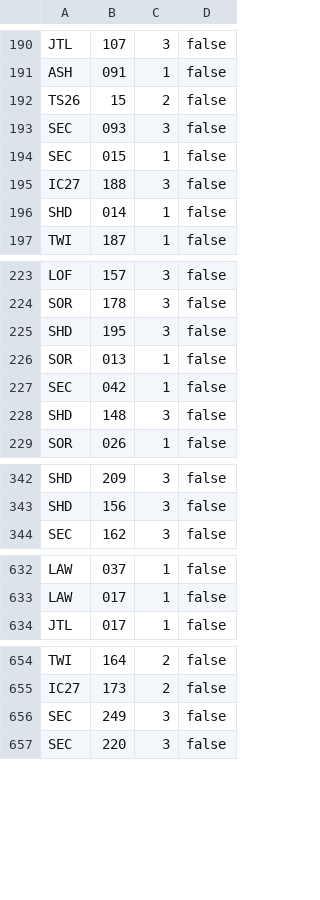
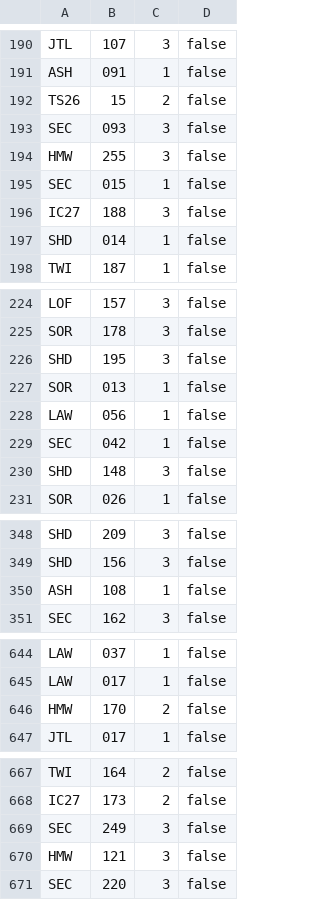
Before and after one commit to Asmoridin/card_games, a CSV file: S/Star_Wars_Unlimited/Data/SWUDBImportFile.csv, drawn as a sheet; only a part is shown, gaps mark what is left out; the diff covers the shown part only.

```diff
--- a/S/Star_Wars_Unlimited/Data/SWUDBImportFile.csv
+++ b/S/Star_Wars_Unlimited/Data/SWUDBImportFile.csv
@@ -193,2 +193,3 @@ TS26,15,2,false
 SEC,093,3,false
+HMW,255,3,false
 SEC,015,1,false
@@ -226,2 +227,3 @@ SHD,195,3,false
 SOR,013,1,false
+LAW,056,1,false
 SEC,042,1,false
@@ -343,2 +349,3 @@ SHD,209,3,false
 SHD,156,3,false
+ASH,108,1,false
 SEC,162,3,false
@@ -633,2 +645,3 @@ LAW,037,1,false
 LAW,017,1,false
+HMW,170,2,false
 JTL,017,1,false
@@ -656,2 +669,3 @@ IC27,173,2,false
 SEC,249,3,false
+HMW,121,3,false
 SEC,220,3,false
```
Also changed, not shown: 15 added rows and 12 edited cells elsewhere in this file, 25 other files.
